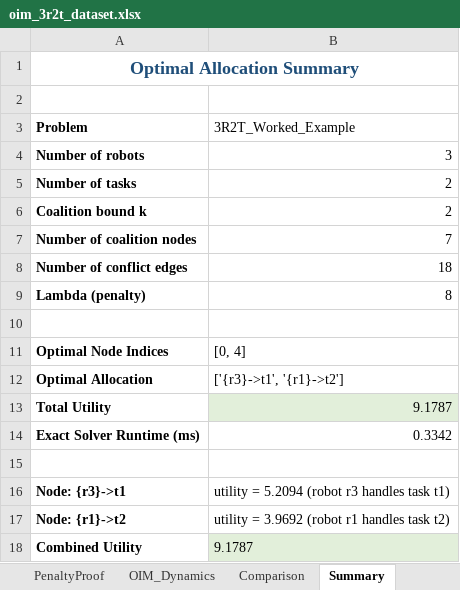
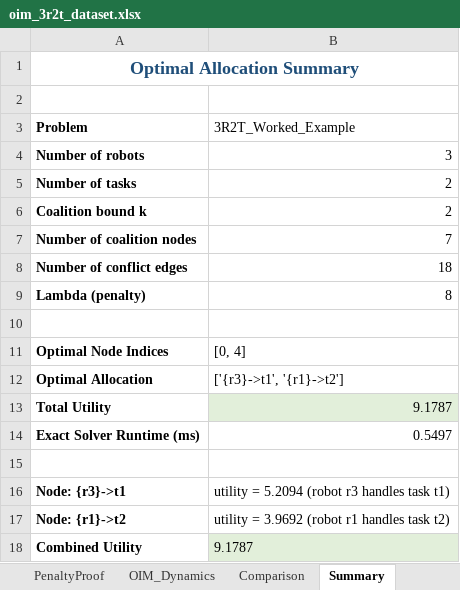
Before and after one commit to alvinuday/Neuromorphic-Multi-Robot-Task-Allocation, an Excel workbook: experiments/datasets/oim_3r2t_dataset.xlsx, sheet Summary, drawn as a sheet; values as stored, in another font and other column widths than the file's, no borders; the diff names each change by its address in the sheet, - before the commit and + after, or states it on an @@ line.

```diff
--- a/experiments/datasets/oim_3r2t_dataset.xlsx (sheet Summary)
+++ b/experiments/datasets/oim_3r2t_dataset.xlsx (sheet Summary)
-B14 (3R2T_Worked_Example): 0.3342
+B14 (3R2T_Worked_Example): 0.5497
```
Also changed, not shown: sheet Comparison, experiments/datasets/empirical_proof.xlsx, 3 other files.
